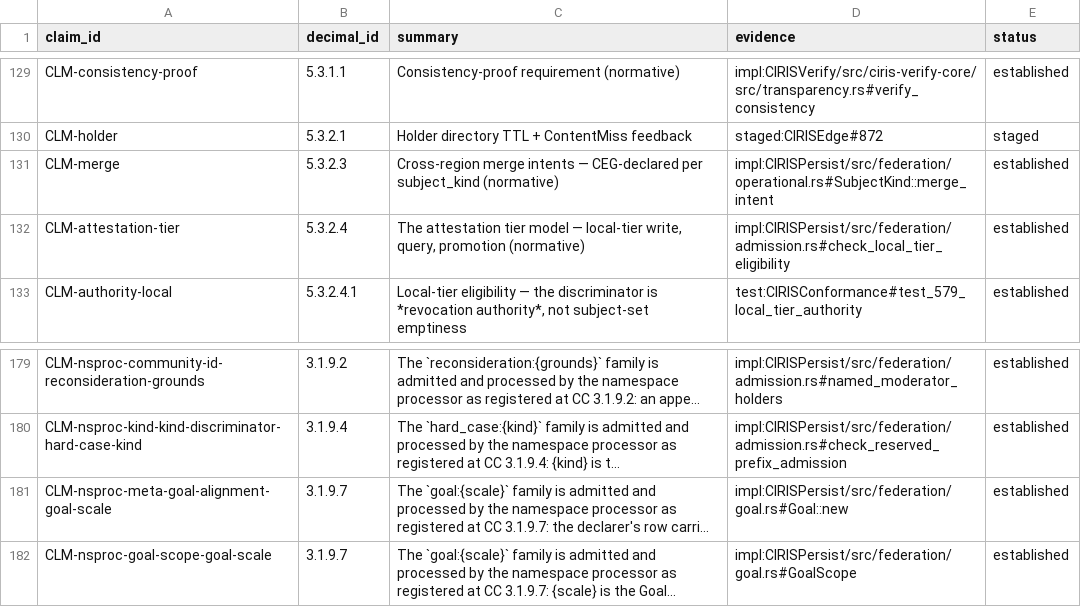
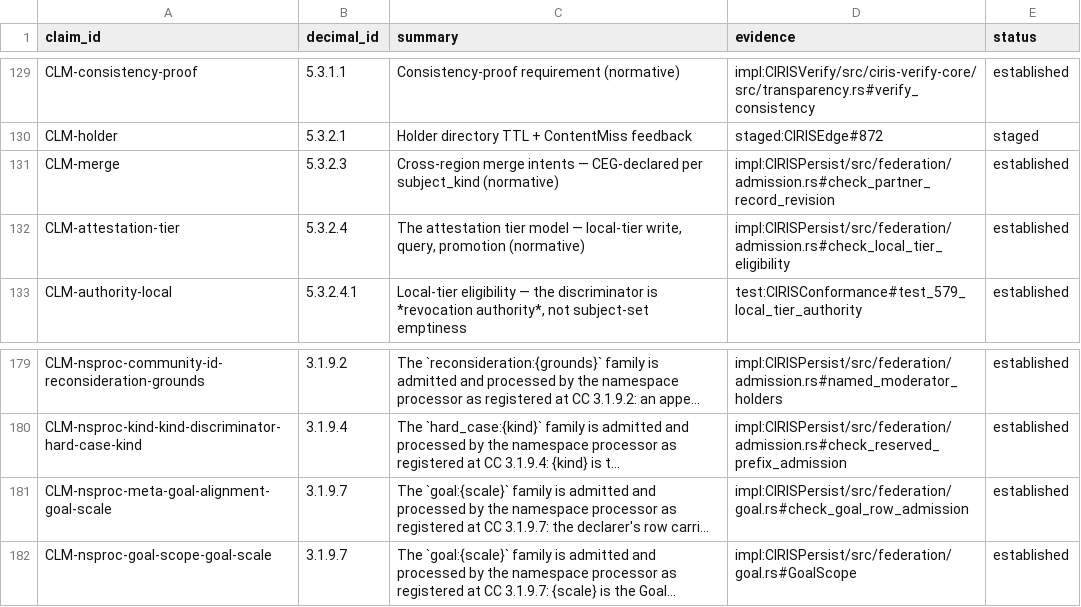
Before and after one commit to CIRISAI/CIRISConstitution, a TSV file: constitution/claims.tsv, drawn as a sheet; only a part is shown, gaps mark what is left out; long unchanged cells end in …; the diff covers the shown part only; the diff names each change by its address in the sheet, - before the commit and + after, or states it on an @@ line.

```diff
--- a/constitution/claims.tsv
+++ b/constitution/claims.tsv
-D131 (evidence): impl:CIRISPersist/src/federation/operational.rs#SubjectKind::merge_intent
+D131 (evidence): impl:CIRISPersist/src/federation/admission.rs#check_partner_record_revision
-D181 (evidence): impl:CIRISPersist/src/federation/goal.rs#Goal::new
+D181 (evidence): impl:CIRISPersist/src/federation/goal.rs#check_goal_row_admission
```
Also changed, not shown: 19 edited cells elsewhere in this file, constitution/evidence_pins.tsv, 3 other files.
